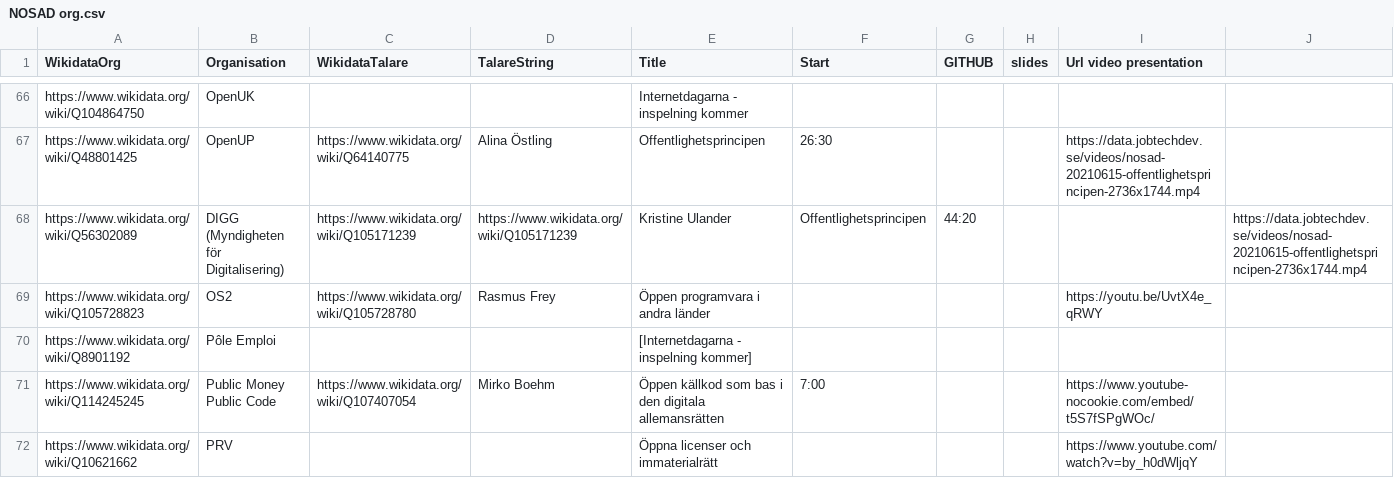
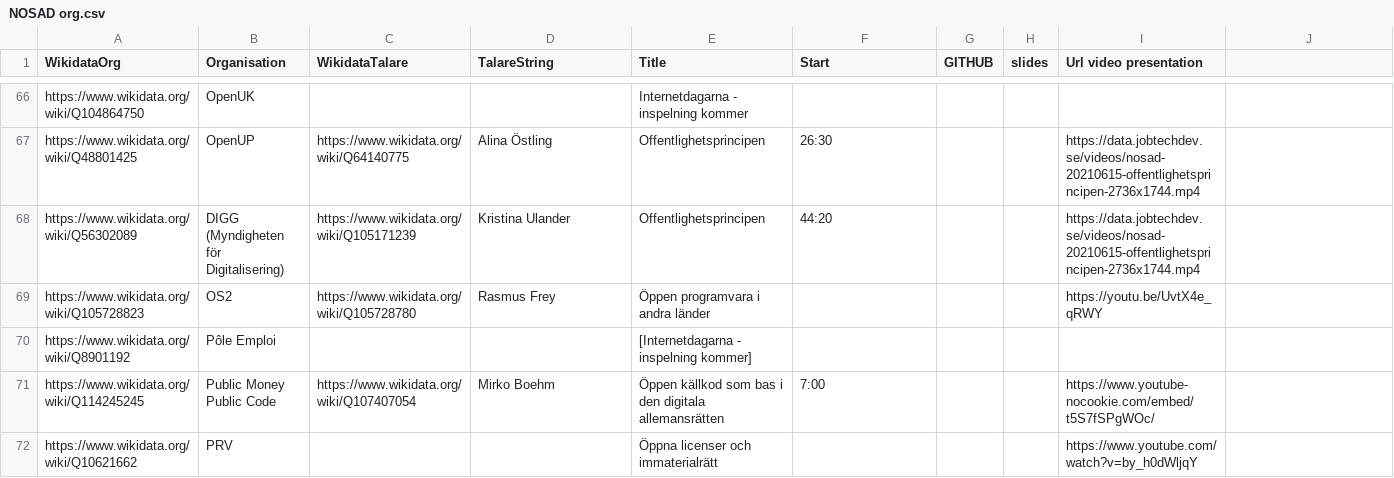
Before and after one commit to salgo60/NOSAD-POC-Wikidata, a CSV file: data/NOSAD org.csv, drawn as a sheet; only a part is shown, gaps mark what is left out.

Commit message:
Update NOSAD org.csv

```diff
--- a/data/NOSAD org.csv
+++ b/data/NOSAD org.csv
@@ -67,3 +67,3 @@ https://www.wikidata.org/wiki/Q104864750,OpenUK,,,Internetdagarna - inspelning k
 https://www.wikidata.org/wiki/Q48801425,OpenUP,https://www.wikidata.org/wiki/Q64140775,Alina Östling,Offentlighetsprincipen,26:30,,,https://data.jobtechdev.se/videos/nosad-20210615-offentlighetsprincipen-2736x1744.mp4
-https://www.wikidata.org/wiki/Q56302089,DIGG (Myndigheten för Digitalisering),https://www.wikidata.org/wiki/Q105171239,https://www.wikidata.org/wiki/Q105171239,Kristine Ulander,Offentlighetsprincipen,44:20,,,https://data.jobtechdev.se/videos/nosad-20210615-offentlighetsprincipen-2736x1744.mp4
+https://www.wikidata.org/wiki/Q56302089,DIGG (Myndigheten för Digitalisering),https://www.wikidata.org/wiki/Q105171239,Kristina Ulander,Offentlighetsprincipen,44:20,,,https://data.jobtechdev.se/videos/nosad-20210615-offentlighetsprincipen-2736x1744.mp4
 https://www.wikidata.org/wiki/Q105728823,OS2,https://www.wikidata.org/wiki/Q105728780,Rasmus Frey,Öppen programvara i andra länder,,,,https://youtu.be/UvtX4e_qRWY
```
